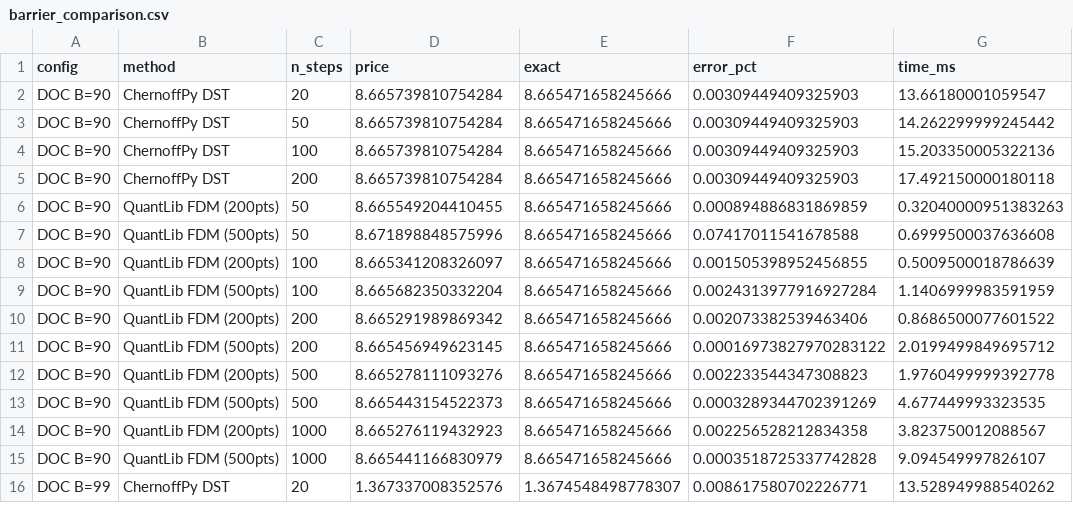
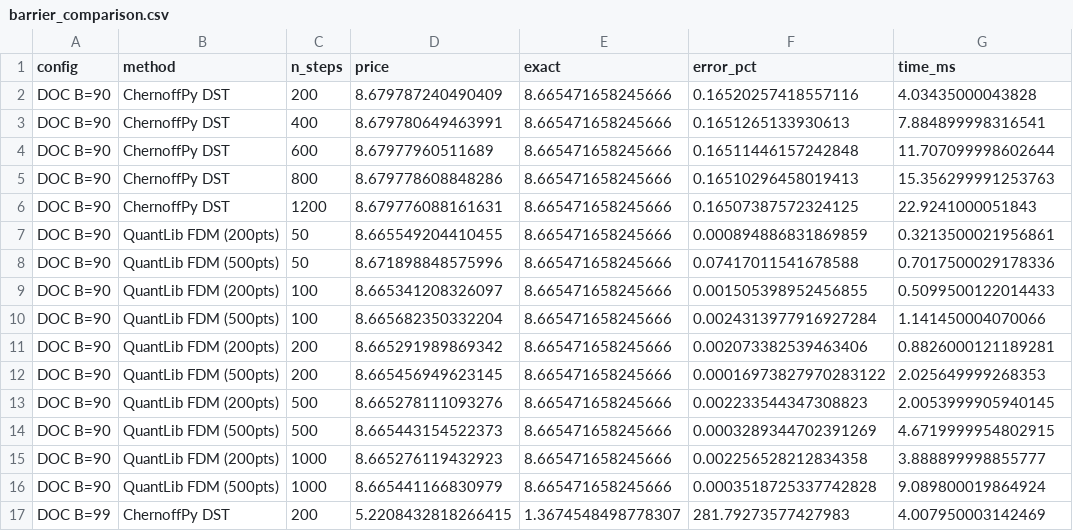
Before and after one commit to sergeeey/MarkovChains, a CSV file: benchmarks/results/tables/barrier_comparison.csv, drawn as a sheet; only a part is shown; the diff covers the shown part only.

Commit message:
chore: add benchmarks suite + audit scripts

```diff
--- a/benchmarks/results/tables/barrier_comparison.csv
+++ b/benchmarks/results/tables/barrier_comparison.csv
@@ -1,16 +1,17 @@
 config,method,n_steps,price,exact,error_pct,time_ms
-DOC B=90,ChernoffPy DST,20,8.665739810754284,8.665471658245666,0.00309449409325903,13.66180001059547
-DOC B=90,ChernoffPy DST,50,8.665739810754284,8.665471658245666,0.00309449409325903,14.262299999245442
-DOC B=90,ChernoffPy DST,100,8.665739810754284,8.665471658245666,0.00309449409325903,15.203350005322136
-DOC B=90,ChernoffPy DST,200,8.665739810754284,8.665471658245666,0.00309449409325903,17.492150000180118
-DOC B=90,QuantLib FDM (200pts),50,8.665549204410455,8.665471658245666,0.000894886831869859,0.32040000951383263
-DOC B=90,QuantLib FDM (500pts),50,8.671898848575996,8.665471658245666,0.07417011541678588,0.6999500037636608
-DOC B=90,QuantLib FDM (200pts),100,8.665341208326097,8.665471658245666,0.001505398952456855,0.5009500018786639
-DOC B=90,QuantLib FDM (500pts),100,8.665682350332204,8.665471658245666,0.0024313977916927284,1.1406999983591959
-DOC B=90,QuantLib FDM (200pts),200,8.665291989869342,8.665471658245666,0.002073382539463406,0.8686500077601522
-DOC B=90,QuantLib FDM (500pts),200,8.665456949623145,8.665471658245666,0.00016973827970283122,2.0199499849695712
-DOC B=90,QuantLib FDM (200pts),500,8.665278111093276,8.665471658245666,0.002233544347308823,1.9760499999392778
-DOC B=90,QuantLib FDM (500pts),500,8.665443154522373,8.665471658245666,0.0003289344702391269,4.677449993323535
-DOC B=90,QuantLib FDM (200pts),1000,8.665276119432923,8.665471658245666,0.002256528212834358,3.823750012088567
-DOC B=90,QuantLib FDM (500pts),1000,8.665441166830979,8.665471658245666,0.0003518725337742828,9.094549997826107
-DOC B=99,ChernoffPy DST,20,1.367337008352576,1.3674548498778307,0.008617580702226771,13.528949988540262
+DOC B=90,ChernoffPy DST,200,8.679787240490409,8.665471658245666,0.16520257418557116,4.03435000043828
+DOC B=90,ChernoffPy DST,400,8.679780649463991,8.665471658245666,0.1651265133930613,7.884899998316541
+DOC B=90,ChernoffPy DST,600,8.67977960511689,8.665471658245666,0.16511446157242848,11.707099998602644
+DOC B=90,ChernoffPy DST,800,8.679778608848286,8.665471658245666,0.16510296458019413,15.356299991253763
+DOC B=90,ChernoffPy DST,1200,8.679776088161631,8.665471658245666,0.16507387572324125,22.9241000051843
+DOC B=90,QuantLib FDM (200pts),50,8.665549204410455,8.665471658245666,0.000894886831869859,0.3213500021956861
+DOC B=90,QuantLib FDM (500pts),50,8.671898848575996,8.665471658245666,0.07417011541678588,0.7017500029178336
+DOC B=90,QuantLib FDM (200pts),100,8.665341208326097,8.665471658245666,0.001505398952456855,0.5099500122014433
+DOC B=90,QuantLib FDM (500pts),100,8.665682350332204,8.665471658245666,0.0024313977916927284,1.141450004070066
+DOC B=90,QuantLib FDM (200pts),200,8.665291989869342,8.665471658245666,0.002073382539463406,0.8826000121189281
+DOC B=90,QuantLib FDM (500pts),200,8.665456949623145,8.665471658245666,0.00016973827970283122,2.025649999268353
+DOC B=90,QuantLib FDM (200pts),500,8.665278111093276,8.665471658245666,0.002233544347308823,2.0053999905940145
+DOC B=90,QuantLib FDM (500pts),500,8.665443154522373,8.665471658245666,0.0003289344702391269,4.6719999954802915
+DOC B=90,QuantLib FDM (200pts),1000,8.665276119432923,8.665471658245666,0.002256528212834358,3.888899998855777
+DOC B=90,QuantLib FDM (500pts),1000,8.665441166830979,8.665471658245666,0.0003518725337742828,9.089800019864924
+DOC B=99,ChernoffPy DST,200,5.2208432818266415,1.3674548498778307,281.79273577427983,4.007950003142469
```
Also changed, not shown: 2 added rows and 48 edited cells elsewhere in this file, benchmarks/results/tables/american_comparison.csv, benchmarks/results/tables/double_barrier_comparison.csv, 8 other files.
